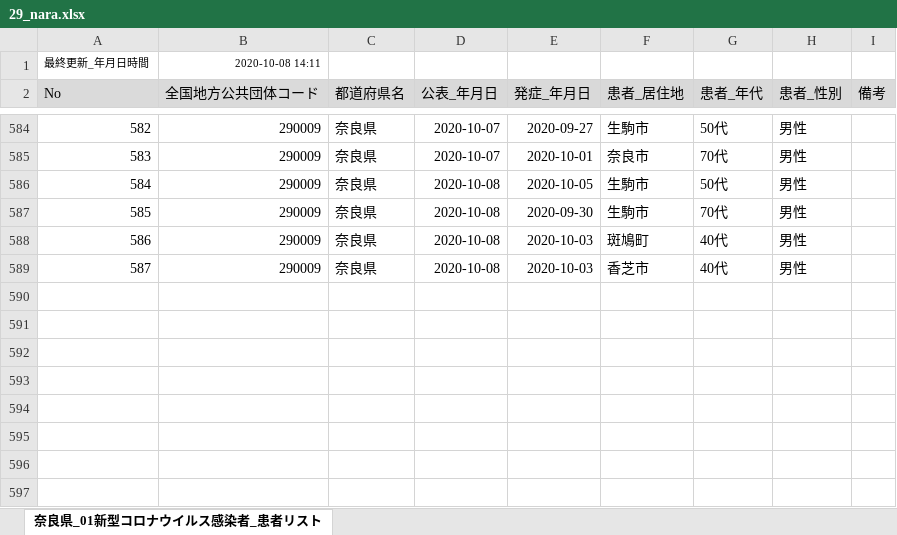
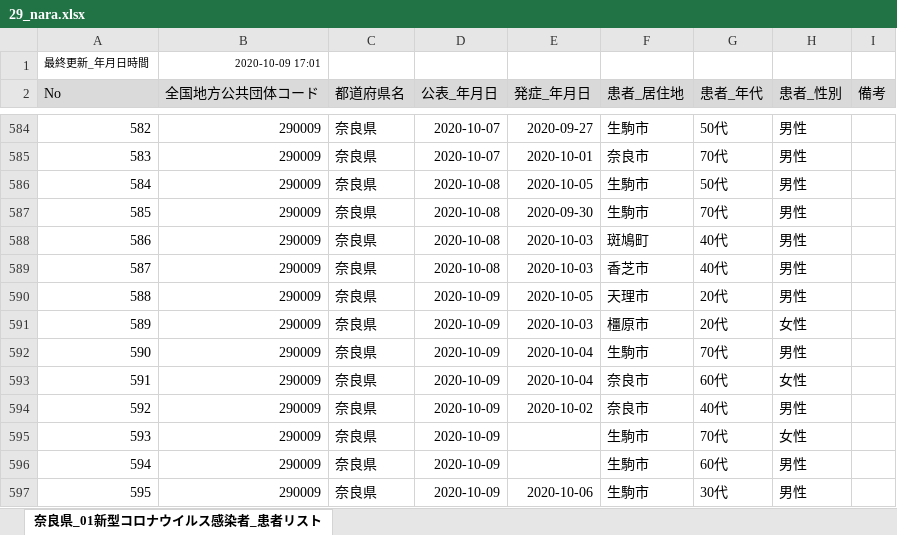
Before and after one commit to CalicoKater/covid-19, an Excel workbook: work/29_nara.xlsx, sheet 奈良県_01新型コロナウイルス感染者_患者リスト, drawn as a sheet; only a part is shown, gaps mark what is left out; values as stored, in another font and other column widths than the file's, no borders; the diff names each change by its address in the sheet, - before the commit and + after, or states it on an @@ line.

```diff
--- a/work/29_nara.xlsx (sheet 奈良県_01新型コロナウイルス感染者_患者リスト)
+++ b/work/29_nara.xlsx (sheet 奈良県_01新型コロナウイルス感染者_患者リスト)
-B1 (全国地方公共団体コード): 2020-10-08 14:11
+B1 (全国地方公共団体コード): 2020-10-09 17:01
+row 590: 588 | 290009 | 奈良県 | 2020-10-09 | 2020-10-05 | 天理市 | 20代 | 男性
+row 591: 589 | 290009 | 奈良県 | 2020-10-09 | 2020-10-03 | 橿原市 | 20代 | 女性
+row 592: 590 | 290009 | 奈良県 | 2020-10-09 | 2020-10-04 | 生駒市 | 70代 | 男性
+row 593: 591 | 290009 | 奈良県 | 2020-10-09 | 2020-10-04 | 奈良市 | 60代 | 女性
+row 594: 592 | 290009 | 奈良県 | 2020-10-09 | 2020-10-02 | 奈良市 | 40代 | 男性
+row 595: 593 | 290009 | 奈良県 | 2020-10-09 |  | 生駒市 | 70代 | 女性
+row 596: 594 | 290009 | 奈良県 | 2020-10-09 |  | 生駒市 | 60代 | 男性
+row 597: 595 | 290009 | 奈良県 | 2020-10-09 | 2020-10-06 | 生駒市 | 30代 | 男性
```
Also changed, not shown: work/09_tochigi.xlsx, work/27_osaka.xlsx, 53 other files.
